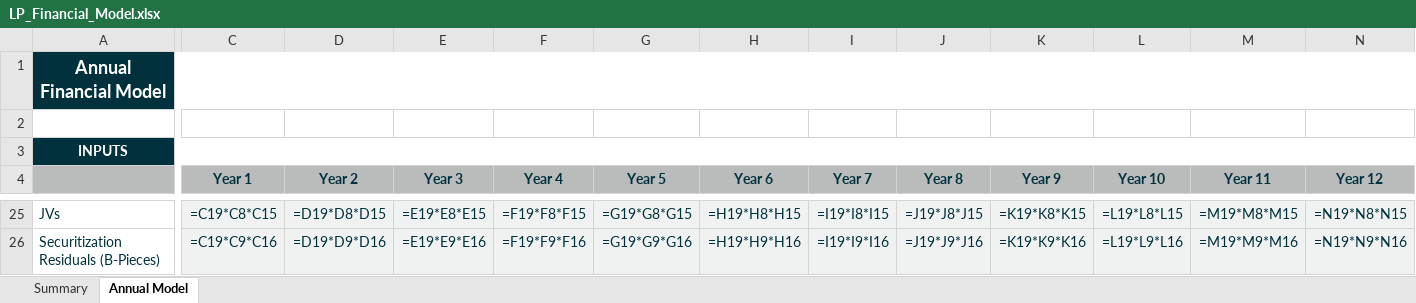
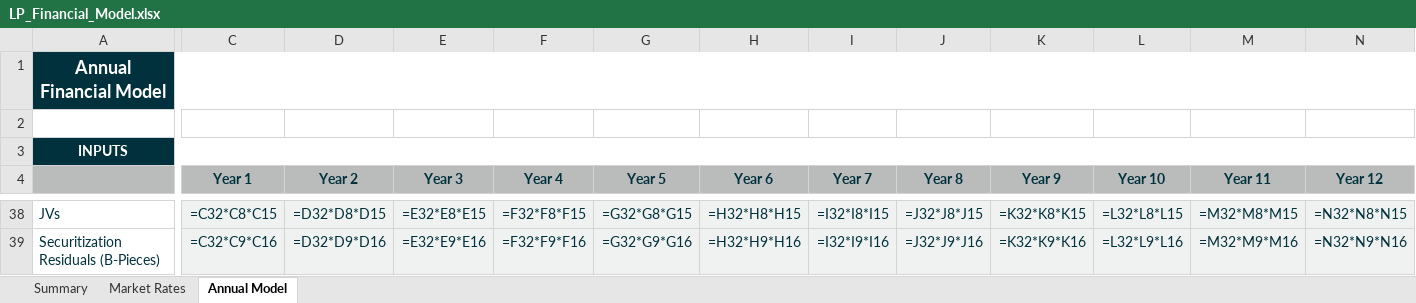
Before and after one commit to mxii12/housing-lp-financials, an Excel workbook: LP_Financial_Model.xlsx, sheet Annual Model, drawn as a sheet; only a part is shown, gaps mark what is left out; values as stored, in another font and other column widths than the file's, no borders; formulas without a stored value are shown as written; conditional formats not drawn; addresses are those after the commit; the diff covers the shown part only; the diff names each change by its address in the sheet, - before the commit and + after, or states it on an @@ line.

```diff
--- a/LP_Financial_Model.xlsx (sheet Annual Model)
+++ b/LP_Financial_Model.xlsx (sheet Annual Model)
+sheet tab: Market Rates
-C38 (Year 1): =C19*C8*C15
+C38 (Year 1): =C32*C8*C15
-D38 (Year 2): =D19*D8*D15
+D38 (Year 2): =D32*D8*D15
-E38 (Year 3): =E19*E8*E15
+E38 (Year 3): =E32*E8*E15
-F38 (Year 4): =F19*F8*F15
+F38 (Year 4): =F32*F8*F15
-G38 (Year 5): =G19*G8*G15
+G38 (Year 5): =G32*G8*G15
-H38 (Year 6): =H19*H8*H15
+H38 (Year 6): =H32*H8*H15
-I38 (Year 7): =I19*I8*I15
+I38 (Year 7): =I32*I8*I15
-J38 (Year 8): =J19*J8*J15
+J38 (Year 8): =J32*J8*J15
-K38 (Year 9): =K19*K8*K15
+K38 (Year 9): =K32*K8*K15
-L38 (Year 10): =L19*L8*L15
+L38 (Year 10): =L32*L8*L15
-M38 (Year 11): =M19*M8*M15
+M38 (Year 11): =M32*M8*M15
-N38 (Year 12): =N19*N8*N15
+N38 (Year 12): =N32*N8*N15
-C39 (Year 1): =C19*C9*C16
+C39 (Year 1): =C32*C9*C16
-D39 (Year 2): =D19*D9*D16
+D39 (Year 2): =D32*D9*D16
-E39 (Year 3): =E19*E9*E16
+E39 (Year 3): =E32*E9*E16
-F39 (Year 4): =F19*F9*F16
+F39 (Year 4): =F32*F9*F16
-G39 (Year 5): =G19*G9*G16
+G39 (Year 5): =G32*G9*G16
-H39 (Year 6): =H19*H9*H16
+H39 (Year 6): =H32*H9*H16
-I39 (Year 7): =I19*I9*I16
+I39 (Year 7): =I32*I9*I16
-J39 (Year 8): =J19*J9*J16
+J39 (Year 8): =J32*J9*J16
-K39 (Year 9): =K19*K9*K16
+K39 (Year 9): =K32*K9*K16
-L39 (Year 10): =L19*L9*L16
+L39 (Year 10): =L32*L9*L16
-M39 (Year 11): =M19*M9*M16
+M39 (Year 11): =M32*M9*M16
-N39 (Year 12): =N19*N9*N16
+N39 (Year 12): =N32*N9*N16
```
Also changed, not shown: 46 added rows, 7 removed rows, 236 edited cells, cell formats and merged cells elsewhere in this sheet, sheet Summary, 1 other file.
